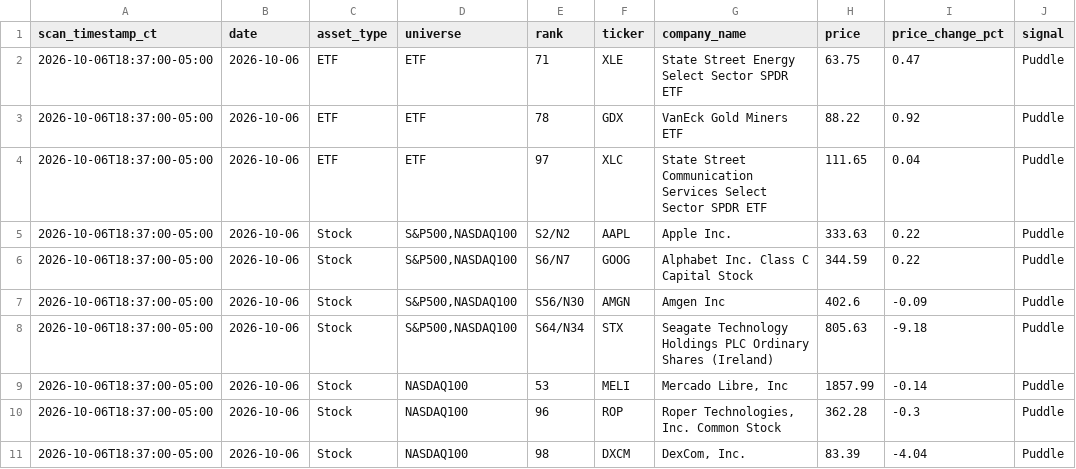
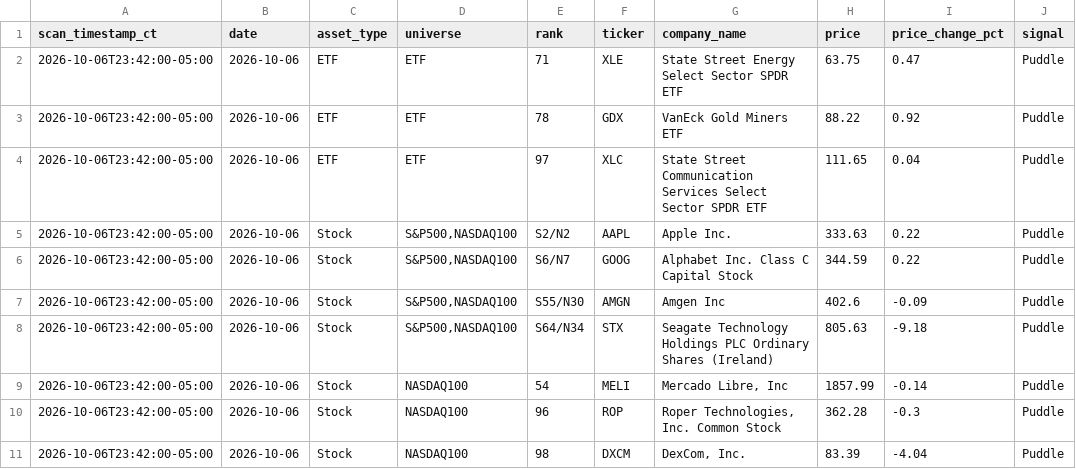
Before and after one commit to jangjb1204-sys/puddle-signal-dashboard, a CSV file: signal_scans/signal_scan_20261006.csv, drawn as a sheet; only a part is shown; the diff names each change by its address in the sheet, - before the commit and + after, or states it on an @@ line.

```diff
--- a/signal_scans/signal_scan_20261006.csv
+++ b/signal_scans/signal_scan_20261006.csv
-A2:A11 (scan_timestamp_ct): 2026-10-06T18:37:00-05:00
+A2:A11 (scan_timestamp_ct): 2026-10-06T23:42:00-05:00
-E7 (rank): S56/N30
+E7 (rank): S55/N30
-E9 (rank): 53
+E9 (rank): 54
```
Also changed, not shown: 1 other file.
